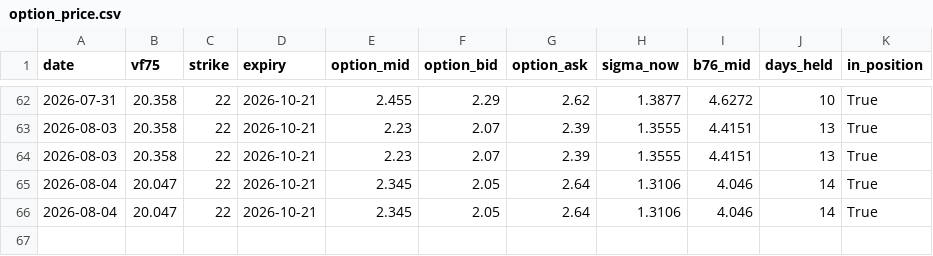
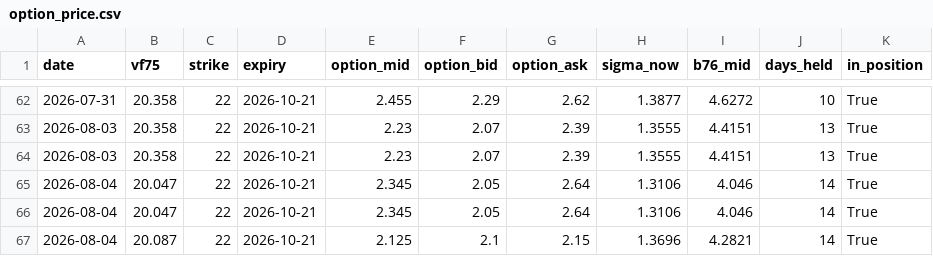
Before and after one commit to laimanto/VF75-strategy, a CSV file: data/option_price.csv, drawn as a sheet; only a part is shown, gaps mark what is left out.

```diff
--- a/data/option_price.csv
+++ b/data/option_price.csv
@@ -66 +66,2 @@ date,vf75,strike,expiry,option_mid,option_bid,option_ask,sigma_now,b76_mid,days_
 2026-08-04,20.047,22,2026-10-21,2.345,2.05,2.64,1.3106,4.046,14,True
+2026-08-04,20.087,22,2026-10-21,2.125,2.1,2.15,1.3696,4.2821,14,True
```
Also changed, not shown: data/daily_log.csv, 1 other file.
